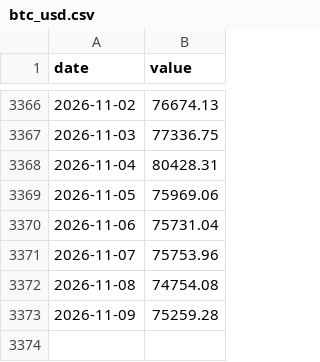
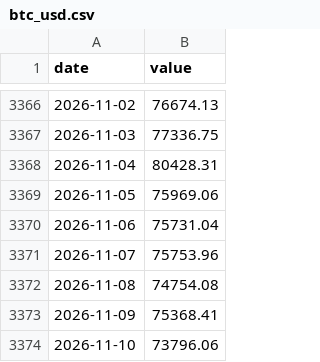
Before and after one commit to lukejl246/The-Line, a CSV file: data/history/btc_usd.csv, drawn as a sheet; only a part is shown, gaps mark what is left out.

```diff
--- a/data/history/btc_usd.csv
+++ b/data/history/btc_usd.csv
@@ -3372,2 +3372,3 @@ date,value
 2026-11-08,74754.08
-2026-11-09,75259.28
+2026-11-09,75368.41
+2026-11-10,73796.06
```
Also changed, not shown: data/history/btc_mcap.csv, data/history/eth_usd.csv, 2 other files.
